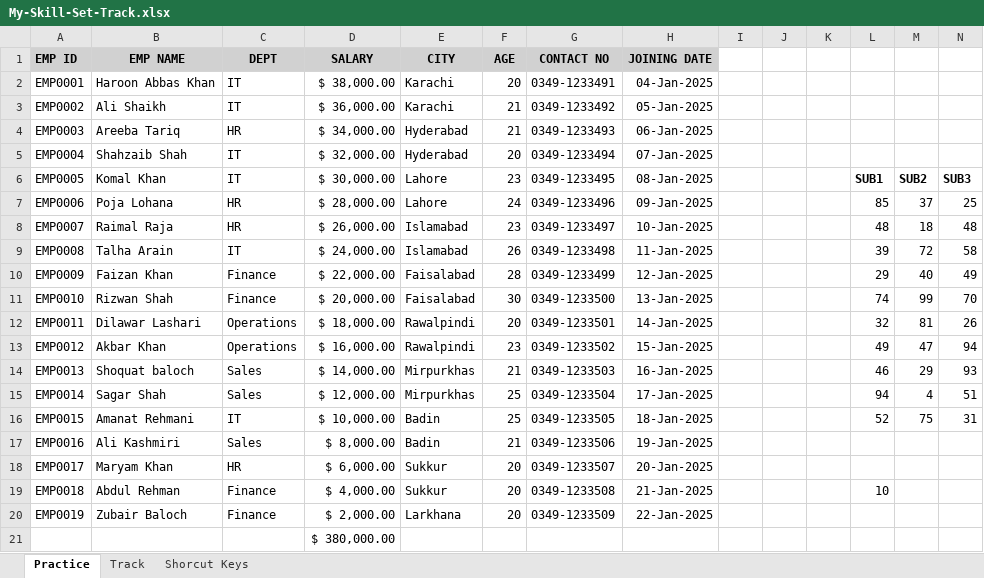
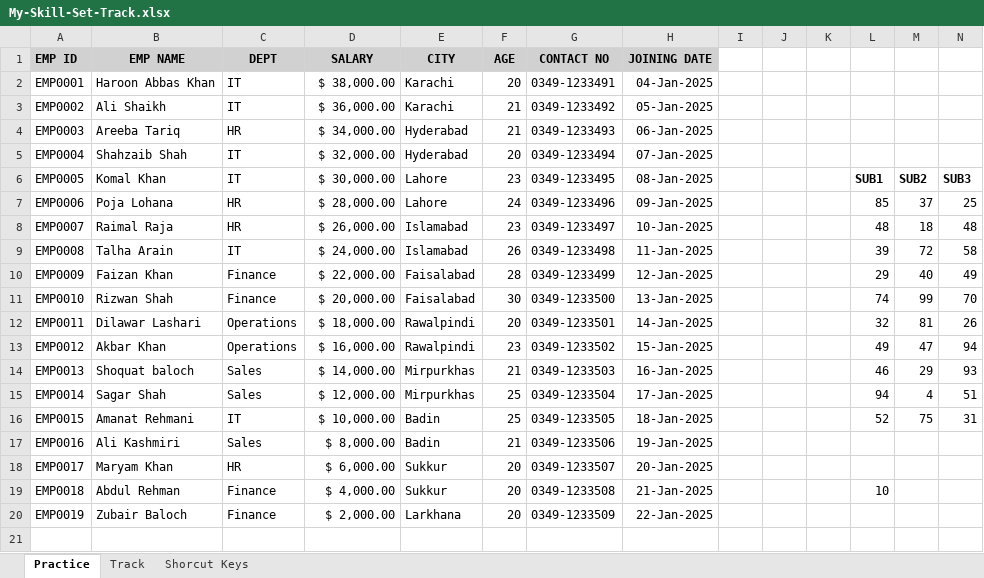
Before and after one commit to RealHaroon/Data-Analytics, an Excel workbook: Excel/My-Skill-Set-Track.xlsx, sheet Practice, drawn as a sheet; only a part is shown; values as stored, in another font and other column widths than the file's, no borders; conditional formats not drawn; rows hold the shown columns only; the diff names each change by its address in the sheet, - before the commit and + after, or states it on an @@ line.

```diff
--- a/Excel/My-Skill-Set-Track.xlsx (sheet Practice)
+++ b/Excel/My-Skill-Set-Track.xlsx (sheet Practice)
-row 21:  |  |  | $ 380,000.00
```
Also changed, not shown: sheet Track.
